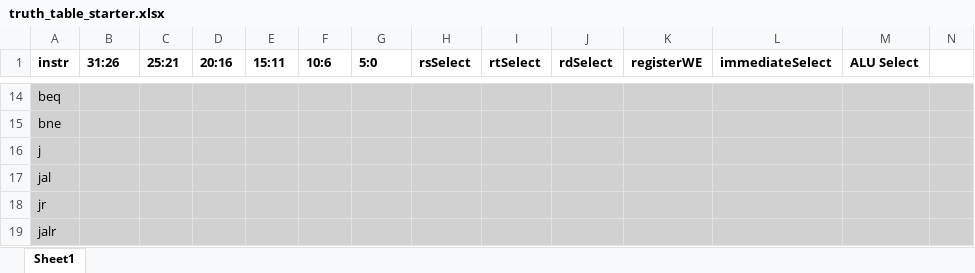
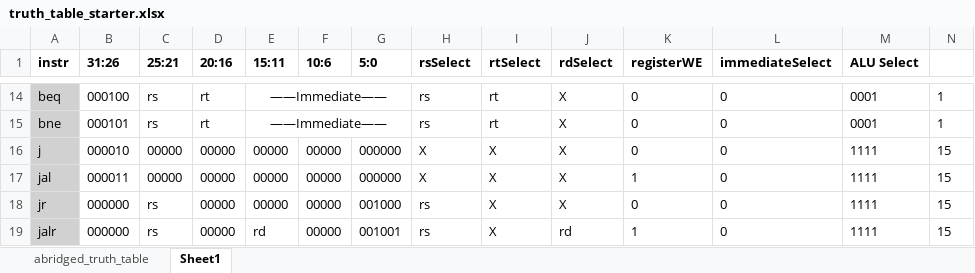
Before and after one commit to okmissty/CPU-Processor, an Excel workbook: truth_table_starter.xlsx, sheet Sheet1, drawn as a sheet; only a part is shown, gaps mark what is left out; values as stored, in another font and other column widths than the file's, no borders; the diff covers the shown part only; the diff names each change by its address in the sheet, - before the commit and + after, or states it on an @@ line.

Commit message:
truth table filled out

```diff
--- a/truth_table_starter.xlsx (sheet Sheet1)
+++ b/truth_table_starter.xlsx (sheet Sheet1)
+sheet tab: abridged_truth_table
-B14:N19 fill: #D1D1D1
+B14:N19 fill: none
-B14 (31:26): (empty)
+B14 (31:26): 000100
-C14:C15 (25:21): (empty)
+C14:C15 (25:21): rs
-D14:D15 (20:16): (empty)
+D14:D15 (20:16): rt
-E14:E15 (15:11): (empty)
+E14:E15 (15:11): ——Immediate——
+E14:G14 merged
-H14:H15 (rsSelect): (empty)
+H14:H15 (rsSelect): rs
-I14:I15 (rtSelect): (empty)
+I14:I15 (rtSelect): rt
-J14:J18 (rdSelect): (empty)
+J14:J18 (rdSelect): X
-K14:K16 (registerWE): (empty)
+K14:K16 (registerWE): 0
-L14:L19 (immediateSelect): (empty)
+L14:L19 (immediateSelect): 0
-M14:M15 (ALU Select): (empty)
+M14:M15 (ALU Select): 0001
-N14:N15: (empty)
+N14:N15: 1
-B15 (31:26): (empty)
+B15 (31:26): 000101
+E15:G15 merged
-B16 (31:26): (empty)
+B16 (31:26): 000010
-C16:C17 (25:21): (empty)
+C16:C17 (25:21): 00000
-D16:D19 (20:16): (empty)
+D16:D19 (20:16): 00000
-E16:E18 (15:11): (empty)
+E16:E18 (15:11): 00000
-F16:F19 (10:6): (empty)
+F16:F19 (10:6): 00000
-G16:G17 (5:0): (empty)
+G16:G17 (5:0): 000000
-H16:H17 (rsSelect): (empty)
+H16:H17 (rsSelect): X
-I16:I19 (rtSelect): (empty)
+I16:I19 (rtSelect): X
-M16:M19 (ALU Select): (empty)
+M16:M19 (ALU Select): 1111
-N16:N19: (empty)
+N16:N19: 15
-B17 (31:26): (empty)
+B17 (31:26): 000011
-K17 (registerWE): (empty)
+K17 (registerWE): 1
-B18:B19 (31:26): (empty)
+B18:B19 (31:26): 000000
-C18:C19 (25:21): (empty)
+C18:C19 (25:21): rs
-G18 (5:0): (empty)
+G18 (5:0): 001000
-H18:H19 (rsSelect): (empty)
+H18:H19 (rsSelect): rs
-K18 (registerWE): (empty)
+K18 (registerWE): 0
-E19 (15:11): (empty)
+E19 (15:11): rd
-G19 (5:0): (empty)
+G19 (5:0): 001001
-J19 (rdSelect): (empty)
+J19 (rdSelect): rd
-K19 (registerWE): (empty)
+K19 (registerWE): 1
```
Also changed, not shown: 129 edited cells, cell formats and merged cells elsewhere in this sheet, 3 other files.
